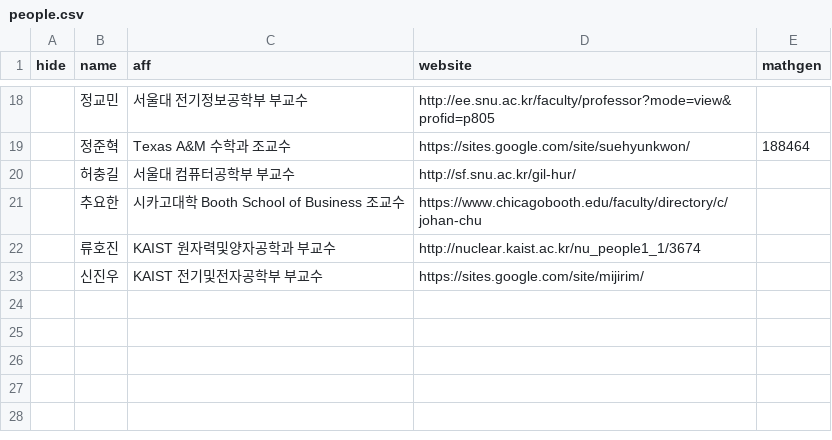
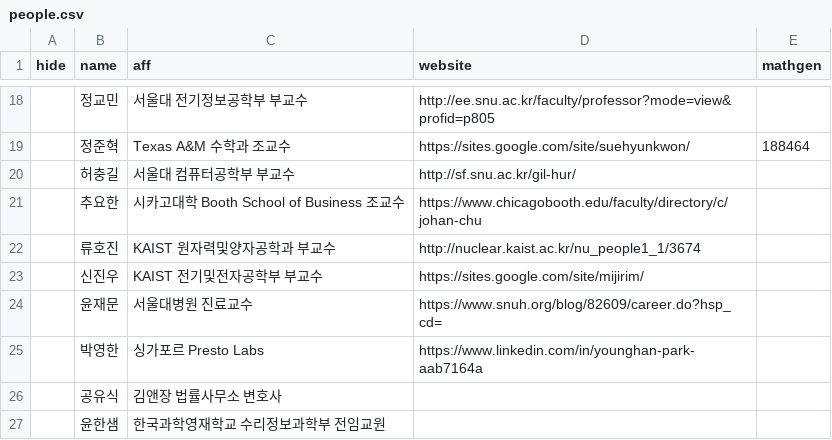
Before and after one commit to imo-korea/imo-korea.github.io, a CSV file: _data/people.csv, drawn as a sheet; only a part is shown, gaps mark what is left out.

```diff
--- a/_data/people.csv
+++ b/_data/people.csv
@@ -23 +23,5 @@ hide,name,aff,website,mathgen
 ,신진우,KAIST 전기및전자공학부 부교수,https://sites.google.com/site/mijirim/
+,윤재문,서울대병원 진료교수,https://www.snuh.org/blog/82609/career.do?hsp_cd=
+,박영한,싱가포르 Presto Labs,https://www.linkedin.com/in/younghan-park-aab7164a
+,공유식,김앤장 법률사무소 변호사,
+,윤한샘,한국과학영재학교 수리정보과학부 전임교원
```
Also changed, not shown: _data/rmm-korea.csv.
